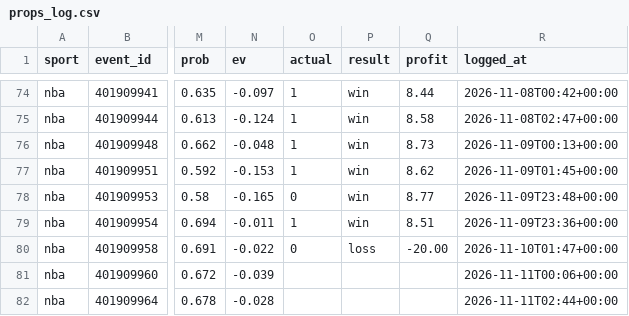
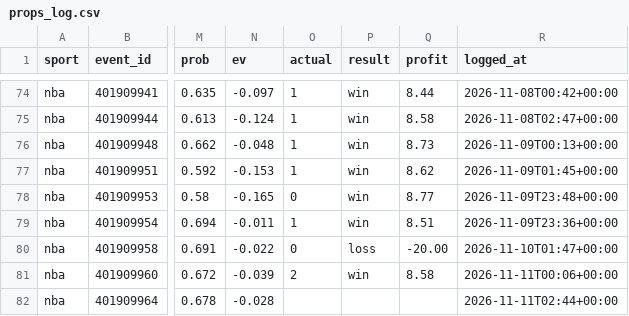
Before and after one commit to adotscotty/HandsDownAI, a CSV file: data/props_log.csv, drawn as a sheet; only a part is shown, gaps mark what is left out; the diff names each change by its address in the sheet, - before the commit and + after, or states it on an @@ line.

```diff
--- a/data/props_log.csv
+++ b/data/props_log.csv
-O81 (actual): (empty)
+O81 (actual): 2
-P81 (result): (empty)
+P81 (result): win
-Q81 (profit): (empty)
+Q81 (profit): 8.58
```
Also changed, not shown: data/current_cbb.csv, data/current_nba.csv, 5 other files.
